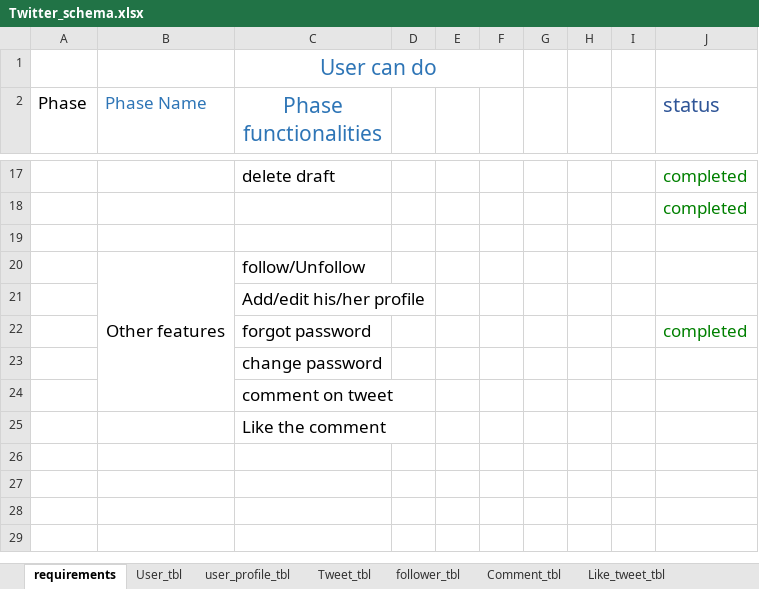
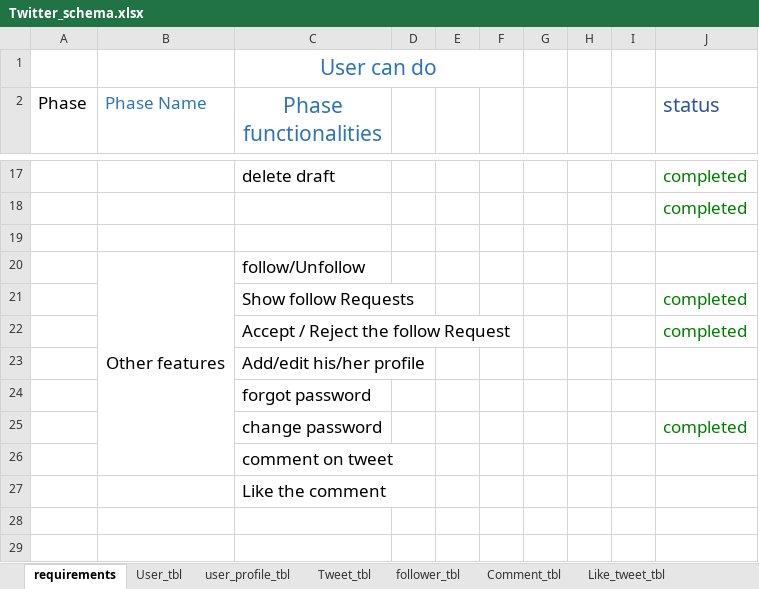
Before and after one commit to kareena05/Demo, an Excel workbook: Twitter_schema.xlsx, sheet requirements, drawn as a sheet; only a part is shown, gaps mark what is left out; the shorter side is filled out with more unchanged rows; values as stored, in another font and other column widths than the file's, no borders; addresses are those after the commit; the diff names each change by its address in the sheet, - before the commit and + after, or states it on an @@ line.

```diff
--- a/Twitter_schema.xlsx (sheet requirements)
+++ b/Twitter_schema.xlsx (sheet requirements)
+row 21:  |  | Show follow Requests |  |  |  |  |  |  | completed
+row 22:  |  | Accept / Reject the follow Request |  |  |  |  |  |  | completed
-J24 (status): completed
+J24 (status): (empty)
-J25 (status): (empty)
+J25 (status): completed
```
Also changed, not shown: sheet follower_tbl, 10 other files.
